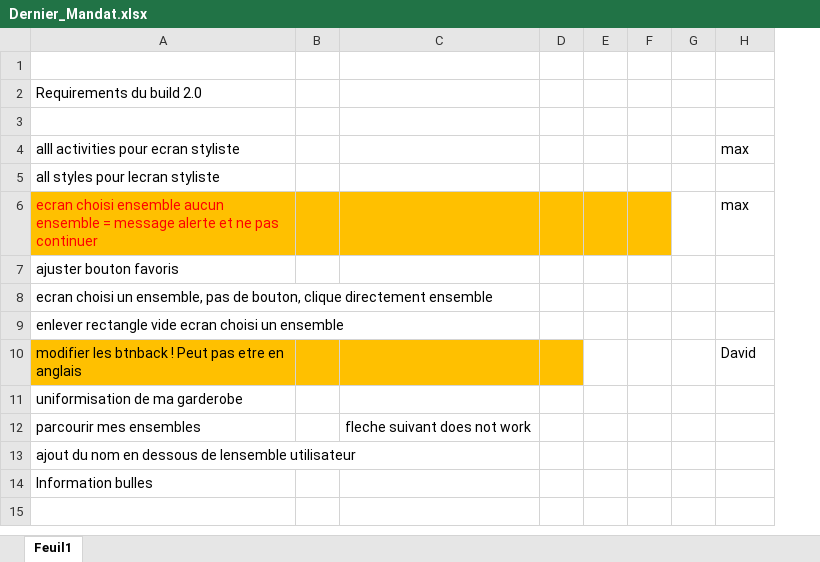
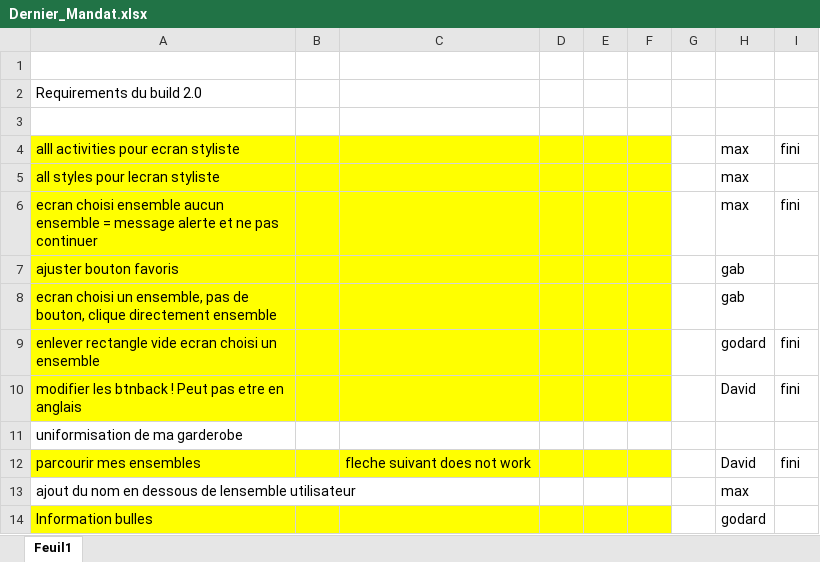
Before and after one commit to AlexGodard/Mova-2, an Excel workbook: Notes & Documentations/Dernier_Mandat.xlsx, sheet Feuil1, drawn as a sheet; values as stored, in another font and other column widths than the file's, no borders; the diff names each change by its address in the sheet, - before the commit and + after, or states it on an @@ line.

```diff
--- a/Notes & Documentations/Dernier_Mandat.xlsx (sheet Feuil1)
+++ b/Notes & Documentations/Dernier_Mandat.xlsx (sheet Feuil1)
+column I, rows 4-12: fini |  | fini |  |  | fini | fini |  | fini
-A4:F5 fill: none
+A4:F5 fill: #FFFF00
-H5: (empty)
+H5: max
-A6:F6 fill: #FFC000
+A6:F6 fill: #FFFF00
-A6 text colour: #FF0000
+A6 text colour: black
-A7:F9 fill: none
+A7:F9 fill: #FFFF00
-H7:H8: (empty)
+H7:H8: gab
-H9: (empty)
+H9: godard
-A10:D10 fill: #FFC000
+A10:D10 fill: #FFFF00
-E10:F10 fill: none
+E10:F10 fill: #FFFF00
-A12:F12 fill: none
+A12:F12 fill: #FFFF00
-H12: (empty)
+H12: David
-H13: (empty)
+H13: max
-A14:F14 fill: none
+A14:F14 fill: #FFFF00
-H14: (empty)
+H14: godard
```
Also changed, not shown: 1 other file.
